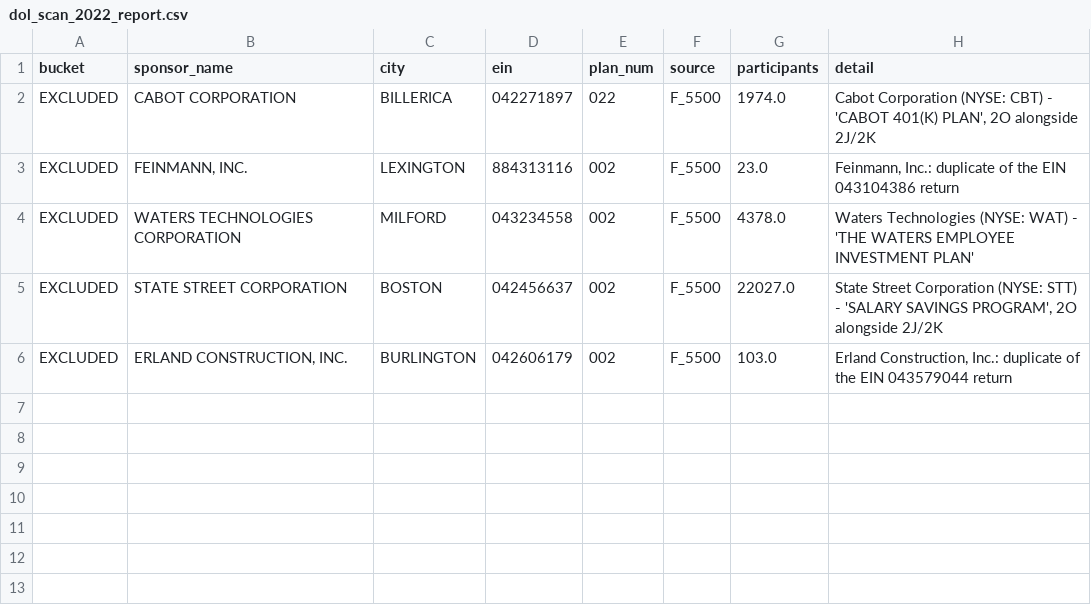
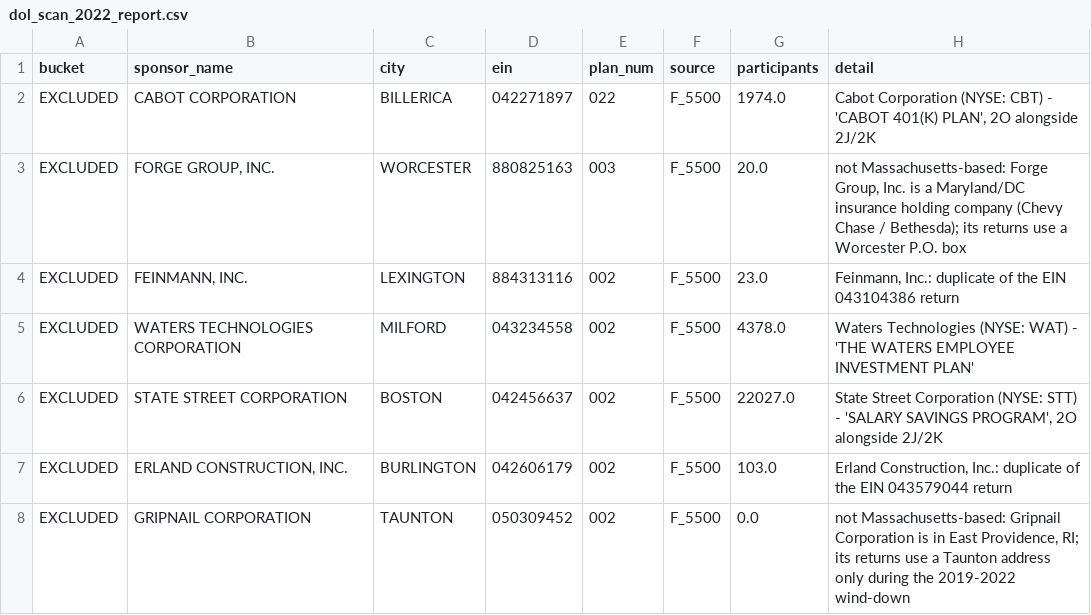
Before and after one commit to jromanul/MAesopdashboard, a CSV file: dol_scan_2022_report.csv, drawn as a sheet.

```diff
--- a/dol_scan_2022_report.csv
+++ b/dol_scan_2022_report.csv
@@ -2,2 +2,3 @@ bucket,sponsor_name,city,ein,plan_num,source,participants,detail
 EXCLUDED,CABOT CORPORATION,BILLERICA,042271897,022,F_5500,1974.0,"Cabot Corporation (NYSE: CBT) - 'CABOT 401(K) PLAN', 2O alongside 2J/2K"
+EXCLUDED,"FORGE GROUP, INC.",WORCESTER,880825163,003,F_5500,20.0,"not Massachusetts-based: Forge Group, Inc. is a Maryland/DC insurance holding company (Chevy Chase / Bethesda); its returns use a Worcester P.O. box"
 EXCLUDED,"FEINMANN, INC.",LEXINGTON,884313116,002,F_5500,23.0,"Feinmann, Inc.: duplicate of the EIN 043104386 return"
@@ -6 +7,2 @@ EXCLUDED,STATE STREET CORPORATION,BOSTON,042456637,002,F_5500,22027.0,"State Str
 EXCLUDED,"ERLAND CONSTRUCTION, INC.",BURLINGTON,042606179,002,F_5500,103.0,"Erland Construction, Inc.: duplicate of the EIN 043579044 return"
+EXCLUDED,GRIPNAIL CORPORATION,TAUNTON,050309452,002,F_5500,0.0,"not Massachusetts-based: Gripnail Corporation is in East Providence, RI; its returns use a Taunton address only during the 2019-2022 wind-down"
```
Also changed, not shown: dol_scan_2019_report.csv, dol_scan_2021_report.csv, 6 other files.
